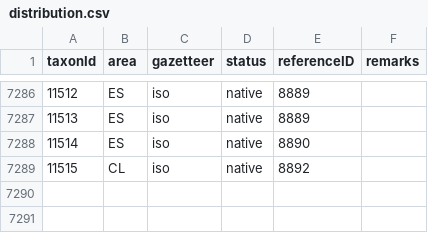
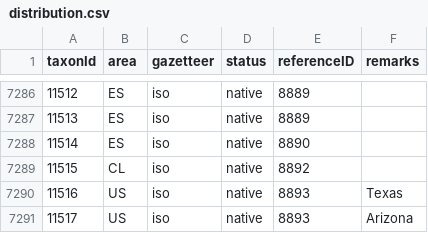
Before and after one commit to dhobern/Gelechiidae, a CSV file: coldp/data/distribution.csv, drawn as a sheet; only a part is shown, gaps mark what is left out.

```diff
--- a/coldp/data/distribution.csv
+++ b/coldp/data/distribution.csv
@@ -7289 +7289,3 @@ taxonId,area,gazetteer,status,referenceID,remarks
 11515,CL,iso,native,8892,
+11516,US,iso,native,8893,Texas
+11517,US,iso,native,8893,Arizona
```
Also changed, not shown: coldp/data/namereference.csv, coldp/data/reference.csv, 5 other files.
